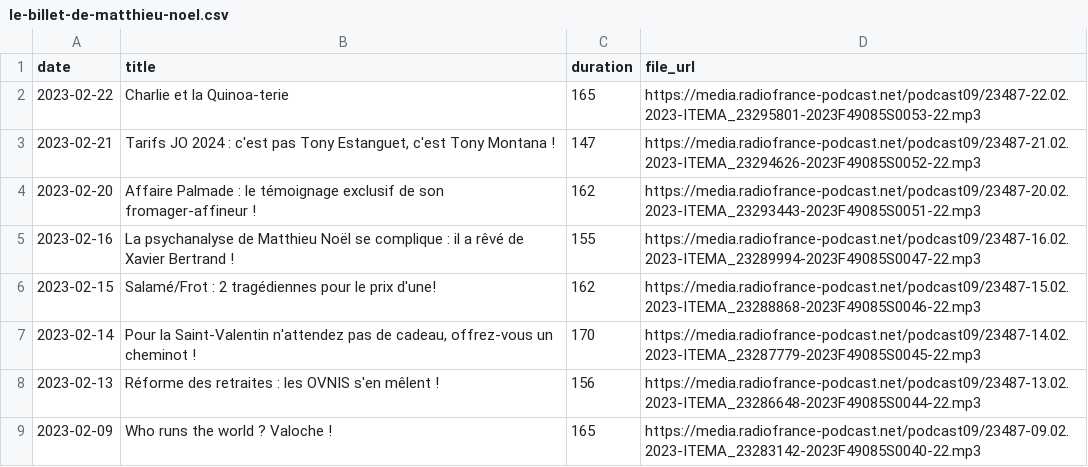
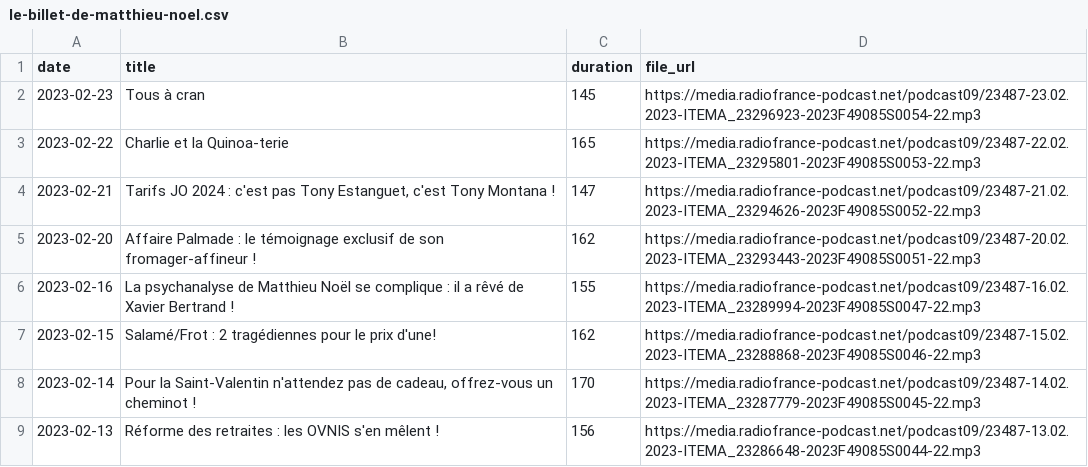
Before and after one commit to ahasverus/franceinter, a CSV file: inst/csv/le-billet-de-matthieu-noel.csv, drawn as a sheet; only a part is shown; the shorter side is filled out with more unchanged rows; the diff names each change by its address in the sheet, - before the commit and + after, or states it on an @@ line.

```diff
--- a/inst/csv/le-billet-de-matthieu-noel.csv
+++ b/inst/csv/le-billet-de-matthieu-noel.csv
+row 2: 2023-02-23 | Tous à cran | 145 | https://media.radiofrance-podcast.net/podcast09/23487-23.02.2023-ITEMA_23296923-2023F49085S0054-22.mp3
```
Also changed, not shown: inst/csv/la-chronique-d-aymeric-lompret.csv, inst/csv/le-billet-d-alexandre-kominek.csv, 5 other files.
